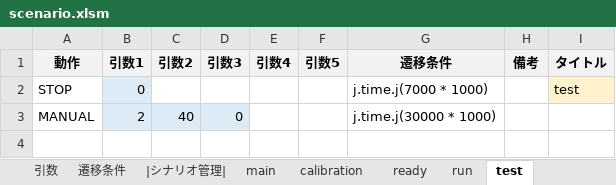
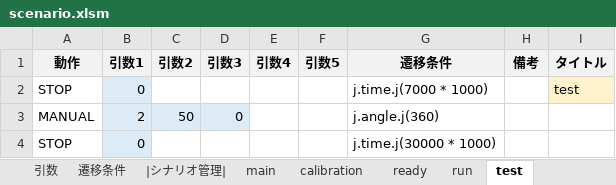
Before and after one commit to Black2856/etrobo2023, an Excel workbook: util/scenario/scenario.xlsm, sheet test, drawn as a sheet; values as stored, in another font and other column widths than the file's, no borders; the diff names each change by its address in the sheet, - before the commit and + after, or states it on an @@ line.

```diff
--- a/util/scenario/scenario.xlsm (sheet test)
+++ b/util/scenario/scenario.xlsm (sheet test)
-C3 (引数2): 40
+C3 (引数2): 50
-G3 (遷移条件): j.time.j(30000 * 1000)
+G3 (遷移条件): j.angle.j(360)
+row 4: STOP | 0 |  |  |  |  | j.time.j(30000 * 1000)
```
Also changed, not shown: 2 other files.
